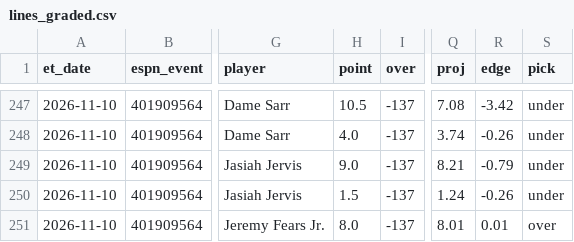
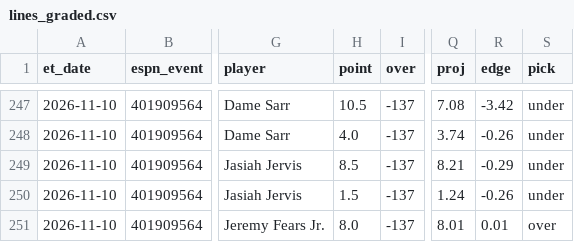
Before and after one commit to jlwin1995-alt/CBB, a CSV file: data/log/lines_graded.csv, drawn as a sheet; only a part is shown, gaps mark what is left out; the diff names each change by its address in the sheet, - before the commit and + after, or states it on an @@ line.

```diff
--- a/data/log/lines_graded.csv
+++ b/data/log/lines_graded.csv
-H249 (point): 9.0
+H249 (point): 8.5
-R249 (edge): -0.79
+R249 (edge): -0.29
```
Also changed, not shown: data/log/credits.csv, data/log/lines_log.csv, 6 other files.
